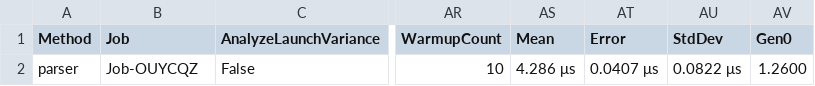
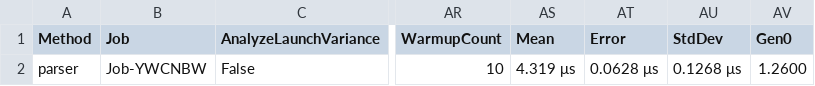
Before and after one commit to Finnduas/IntLang, a CSV file: InterpreterC#/bin/Release/net8.0/BenchmarkDotNet.Artifacts/results/InterpreterC_.Benchmark_WITH_InstAndInit-report.csv, drawn as a sheet; only a part is shown, gaps mark what is left out; the diff names each change by its address in the sheet, - before the commit and + after, or states it on an @@ line.

```diff
--- a/InterpreterC#/bin/Release/net8.0/BenchmarkDotNet.Artifacts/results/InterpreterC_.Benchmark_WITH_InstAndInit-report.csv
+++ b/InterpreterC#/bin/Release/net8.0/BenchmarkDotNet.Artifacts/results/InterpreterC_.Benchmark_WITH_InstAndInit-report.csv
-B2 (Job): Job-OUYCQZ
+B2 (Job): Job-YWCNBW
-AS2 (Mean): 4.286 μs
+AS2 (Mean): 4.319 μs
-AT2 (Error): 0.0407 μs
+AT2 (Error): 0.0628 μs
-AU2 (StdDev): 0.0822 μs
+AU2 (StdDev): 0.1268 μs
```
Also changed, not shown: InterpreterC#/bin/Release/net8.0/BenchmarkDotNet.Artifacts/results/InterpreterC_.Benchmark_NO_InstAndInit-report.csv, 33 other files.
